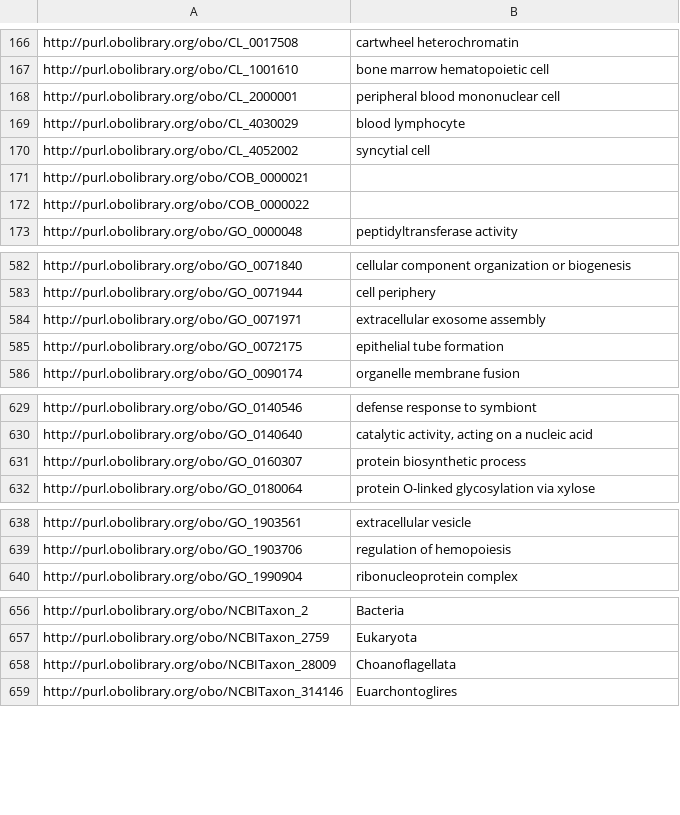
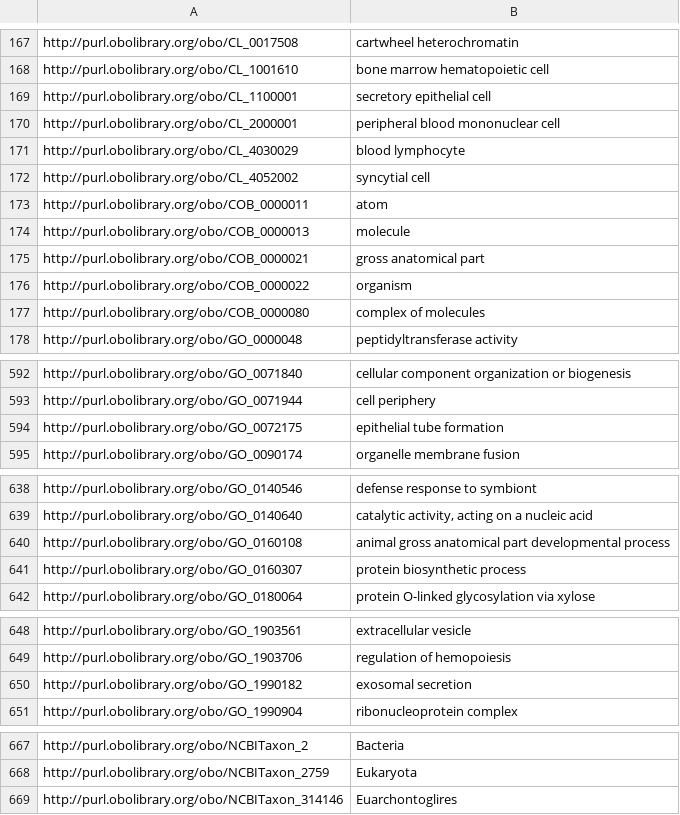
Before and after one commit to obophenotype/cell-ontology, a TSV file: src/ontology/subsets/blood_and_immune_upper_slim.tsv, drawn as a sheet; only a part is shown, gaps mark what is left out; the diff covers the shown part only.

```diff
--- a/src/ontology/subsets/blood_and_immune_upper_slim.tsv
+++ b/src/ontology/subsets/blood_and_immune_upper_slim.tsv
@@ -167,2 +168,3 @@ http://purl.obolibrary.org/obo/CL_0017508	cartwheel heterochromatin
 http://purl.obolibrary.org/obo/CL_1001610	bone marrow hematopoietic cell
+http://purl.obolibrary.org/obo/CL_1100001	secretory epithelial cell
 http://purl.obolibrary.org/obo/CL_2000001	peripheral blood mononuclear cell
@@ -170,4 +172,7 @@ http://purl.obolibrary.org/obo/CL_4030029	blood lymphocyte
 http://purl.obolibrary.org/obo/CL_4052002	syncytial cell
-http://purl.obolibrary.org/obo/COB_0000021	
-http://purl.obolibrary.org/obo/COB_0000022	
+http://purl.obolibrary.org/obo/COB_0000011	atom
+http://purl.obolibrary.org/obo/COB_0000013	molecule
+http://purl.obolibrary.org/obo/COB_0000021	gross anatomical part
+http://purl.obolibrary.org/obo/COB_0000022	organism
+http://purl.obolibrary.org/obo/COB_0000080	complex of molecules
 http://purl.obolibrary.org/obo/GO_0000048	peptidyltransferase activity
@@ -583,3 +593,2 @@ http://purl.obolibrary.org/obo/GO_0071840	cellular component organization or bio
 http://purl.obolibrary.org/obo/GO_0071944	cell periphery
-http://purl.obolibrary.org/obo/GO_0071971	extracellular exosome assembly
 http://purl.obolibrary.org/obo/GO_0072175	epithelial tube formation
@@ -630,2 +639,3 @@ http://purl.obolibrary.org/obo/GO_0140546	defense response to symbiont
 http://purl.obolibrary.org/obo/GO_0140640	catalytic activity, acting on a nucleic acid
+http://purl.obolibrary.org/obo/GO_0160108	animal gross anatomical part developmental process
 http://purl.obolibrary.org/obo/GO_0160307	protein biosynthetic process
@@ -639,2 +649,3 @@ http://purl.obolibrary.org/obo/GO_1903561	extracellular vesicle
 http://purl.obolibrary.org/obo/GO_1903706	regulation of hemopoiesis
+http://purl.obolibrary.org/obo/GO_1990182	exosomal secretion
 http://purl.obolibrary.org/obo/GO_1990904	ribonucleoprotein complex
@@ -657,3 +668,2 @@ http://purl.obolibrary.org/obo/NCBITaxon_2	Bacteria
 http://purl.obolibrary.org/obo/NCBITaxon_2759	Eukaryota
-http://purl.obolibrary.org/obo/NCBITaxon_28009	Choanoflagellata
 http://purl.obolibrary.org/obo/NCBITaxon_314146	Euarchontoglires
```
Also changed, not shown: 13 added rows, 7 removed rows and 4 edited cells elsewhere in this file, subsets/blood_and_immune_upper_slim.tsv, 35 other files.
